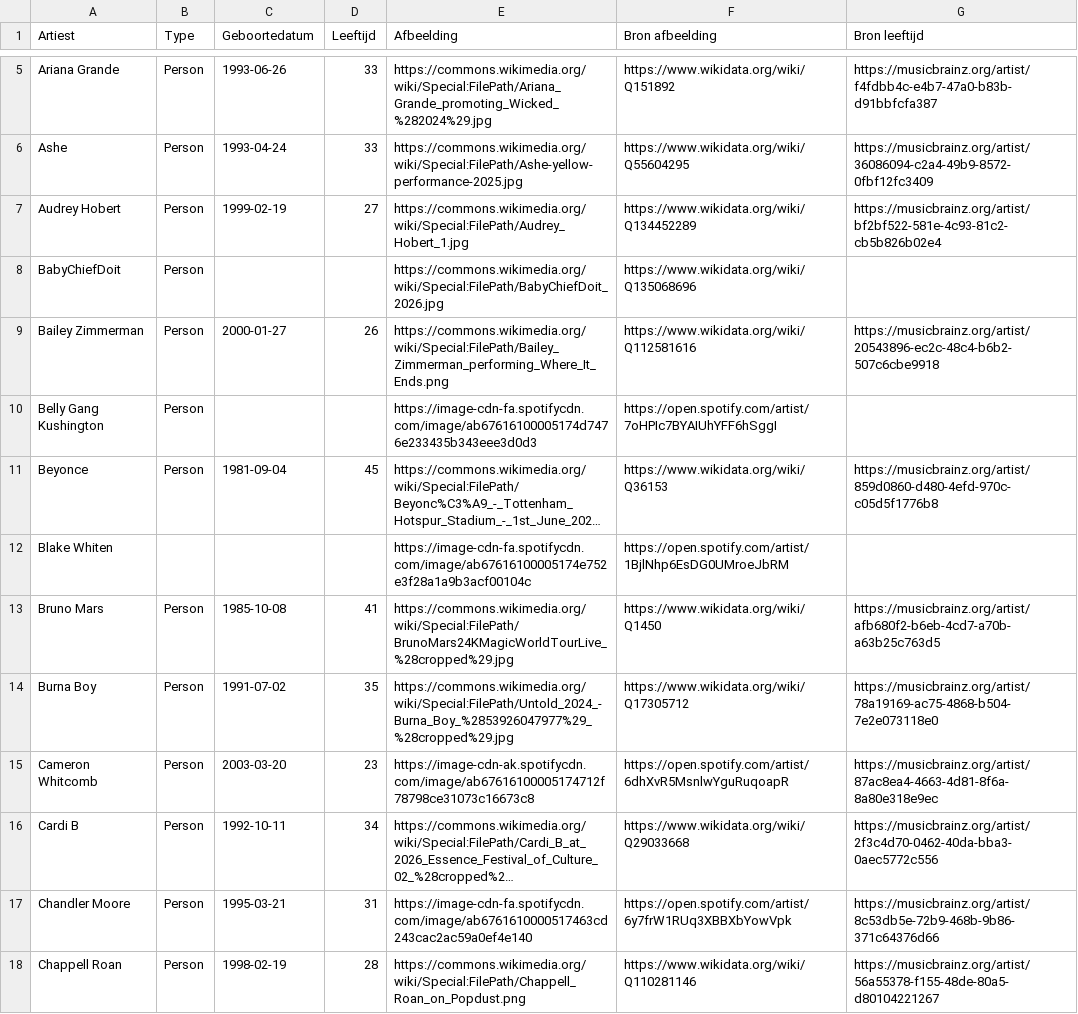
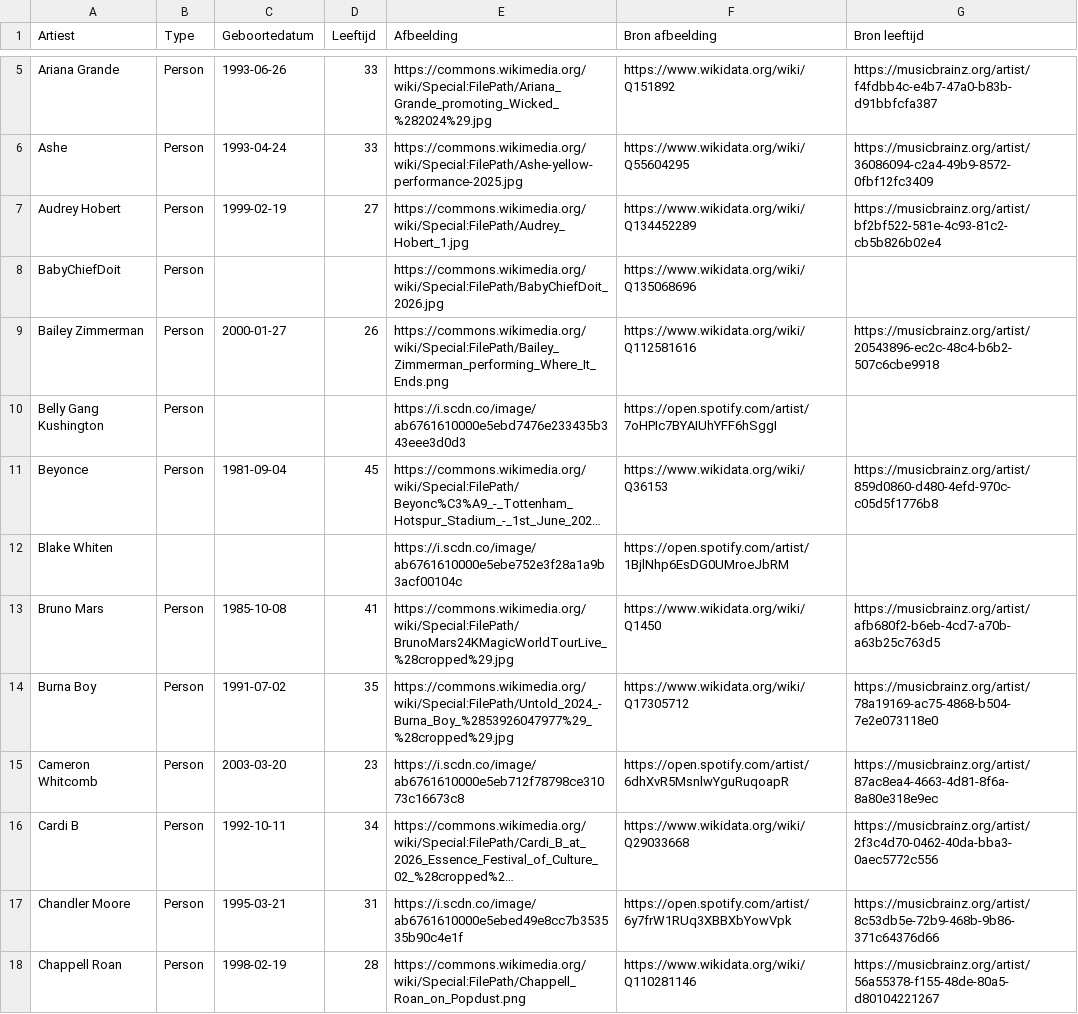
Before and after one commit to seppegoossens99-eng/billboard-hot-100-reversed, a CSV file: billboard_artist_profiles.csv, drawn as a sheet; only a part is shown, gaps mark what is left out; long unchanged cells end in …; the diff covers the shown part only; the diff names each change by its address in the sheet, - before the commit and + after, or states it on an @@ line.

```diff
--- a/billboard_artist_profiles.csv
+++ b/billboard_artist_profiles.csv
-E10 (Afbeelding): https://image-cdn-fa.spotifycdn.com/image/ab67616100005174d7476e233435b343eee3d0d3
+E10 (Afbeelding): https://i.scdn.co/image/ab6761610000e5ebd7476e233435b343eee3d0d3
-E12 (Afbeelding): https://image-cdn-fa.spotifycdn.com/image/ab67616100005174e752e3f28a1a9b3acf00104c
+E12 (Afbeelding): https://i.scdn.co/image/ab6761610000e5ebe752e3f28a1a9b3acf00104c
-E15 (Afbeelding): https://image-cdn-ak.spotifycdn.com/image/ab67616100005174712f78798ce31073c16673c8
+E15 (Afbeelding): https://i.scdn.co/image/ab6761610000e5eb712f78798ce31073c16673c8
-E17 (Afbeelding): https://image-cdn-fa.spotifycdn.com/image/ab6761610000517463cd243cac2ac59a0ef4e140
+E17 (Afbeelding): https://i.scdn.co/image/ab6761610000e5ebed49e8cc7b353535b90c4e1f
```
Also changed, not shown: 25 edited cells elsewhere in this file, billboard_artist_extra.csv, billboard_hot_100_artists.csv, 3 other files.
